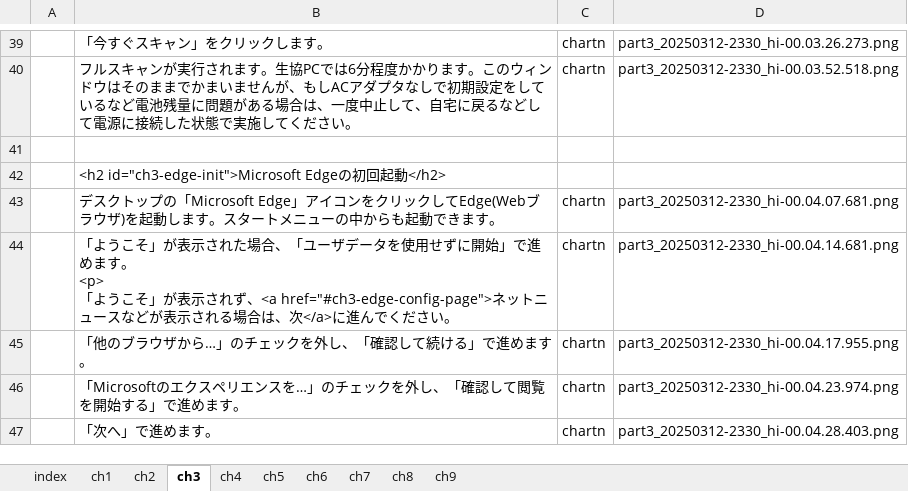
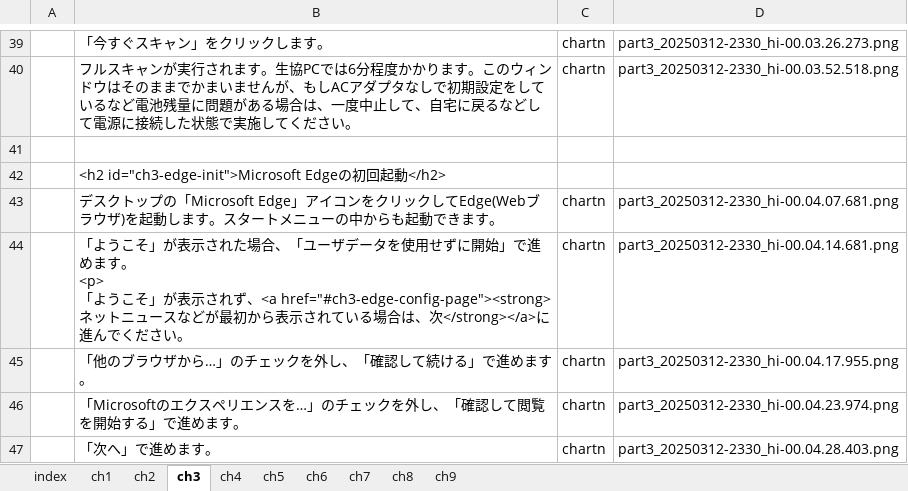
Before and after one commit to gnutar/fresta, an Excel workbook: win11.xlsx, sheet ch3, drawn as a sheet; only a part is shown, gaps mark what is left out; values as stored, in another font and other column widths than the file's, no borders; the diff names each change by its address in the sheet, - before the commit and + after, or states it on an @@ line.

```diff
--- a/win11.xlsx (sheet ch3)
+++ b/win11.xlsx (sheet ch3)
-B44: …れず、<a href="#ch3-edge-config-page">ネットニュースなどが表示される場合は、次</a>に進んで…
+B44: …れず、<a href="#ch3-edge-config-page"><strong>ネットニュースなどが最初から表示されている場合は、次</strong></a>に進んで…
```
Also changed, not shown: sheet ch4.
